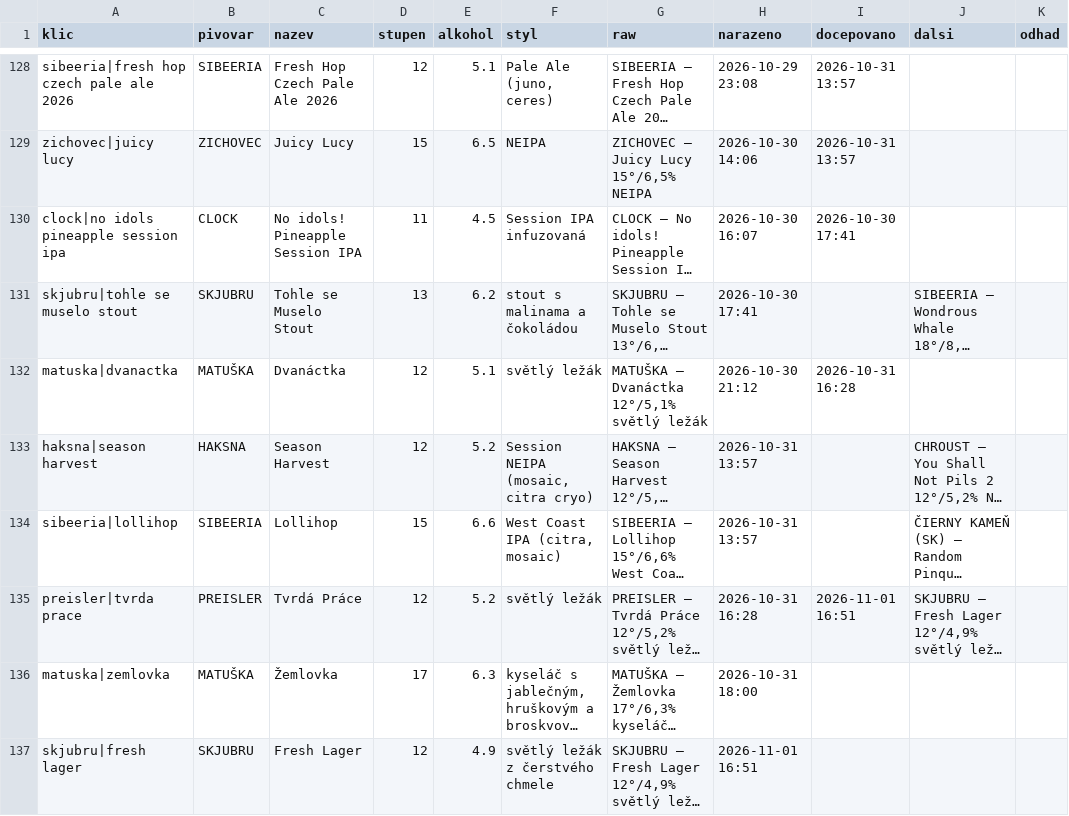
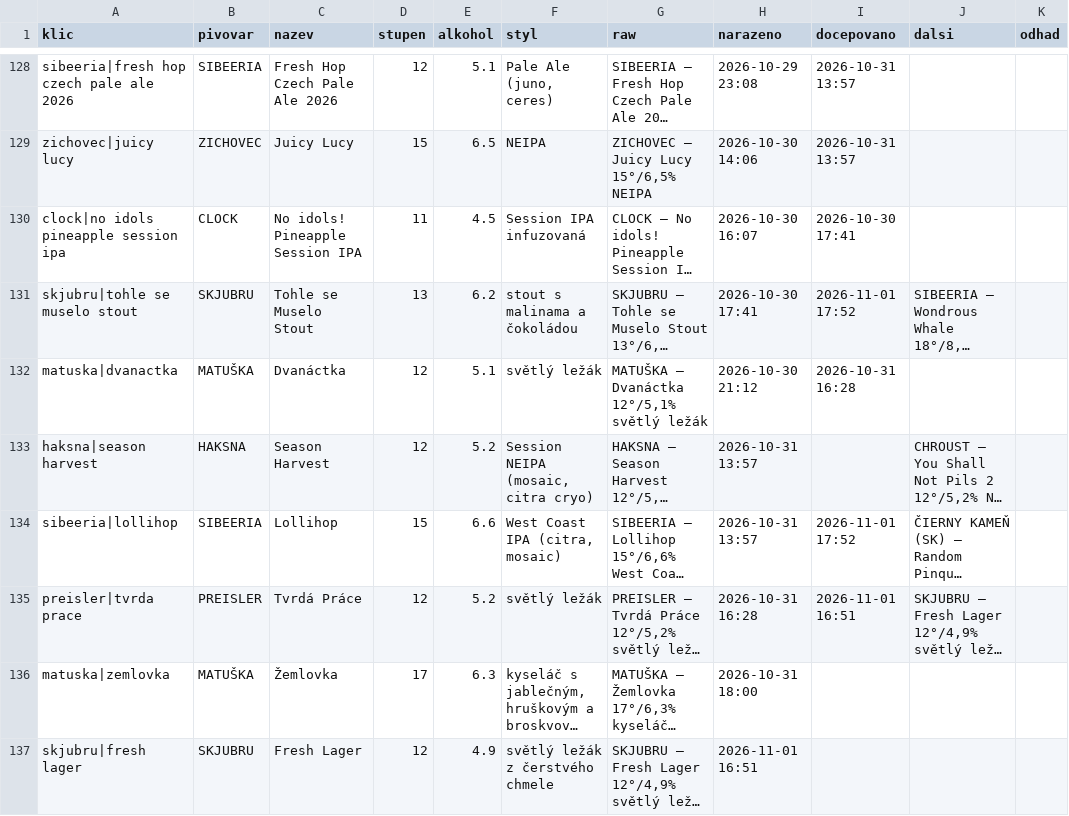
Before and after one commit to romankokos1/gal, a CSV file: data/galerie/historie.csv, drawn as a sheet; only a part is shown, gaps mark what is left out; long unchanged cells end in …; the diff covers the shown part only; the diff names each change by its address in the sheet, - before the commit and + after, or states it on an @@ line.

```diff
--- a/data/galerie/historie.csv
+++ b/data/galerie/historie.csv
-I131 (docepovano): (empty)
+I131 (docepovano): 2026-11-01 17:52
-I134 (docepovano): (empty)
+I134 (docepovano): 2026-11-01 17:52
```
Also changed, not shown: 2 added rows elsewhere in this file, 5 other files.
